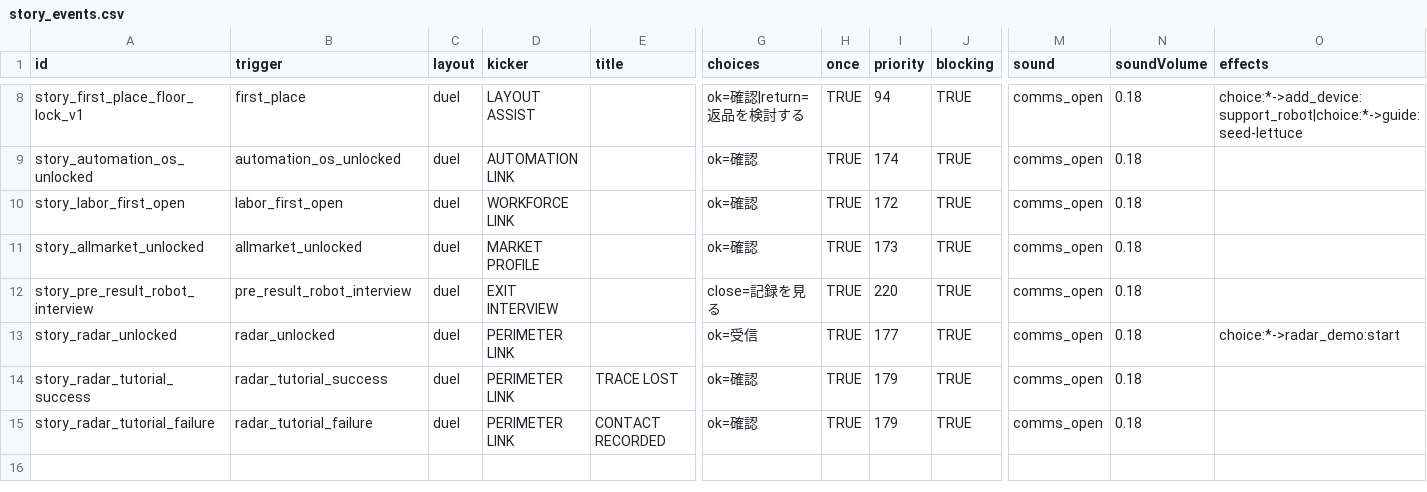
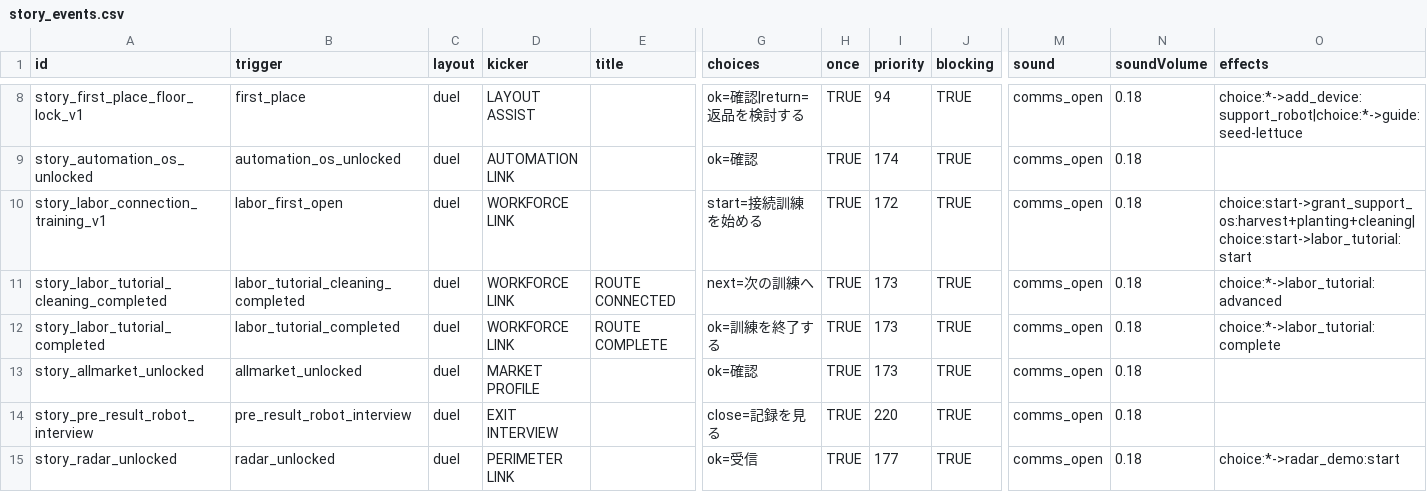
Before and after one commit to ziroz-tech/UnderGreen-who-owns-the-seeds-, a CSV file: data/story_events.csv, drawn as a sheet; only a part is shown, gaps mark what is left out; the shorter side is filled out with more unchanged rows; rows hold the shown columns only; the diff names each change by its address in the sheet, - before the commit and + after, or states it on an @@ line.

```diff
--- a/data/story_events.csv
+++ b/data/story_events.csv
-A10 (id): story_labor_first_open
+A10 (id): story_labor_connection_training_v1
-G10 (choices): ok=確認
+G10 (choices): start=接続訓練を始める
-O10 (effects): (empty)
+O10 (effects): choice:start->grant_support_os:harvest+planting+cleaning|choice:start->labor_tutorial:start
+row 11: story_labor_tutorial_cleaning_completed | labor_tutorial_cleaning_completed | duel | WORKFORCE LINK | ROUTE CONNECTED | next=次の訓練へ | TRUE | 173 | TRUE | comms_open | 0.18 | choice:*->labor_tutorial:advanced
+row 12: story_labor_tutorial_completed | labor_tutorial_completed | duel | WORKFORCE LINK | ROUTE COMPLETE | ok=訓練を終了する | TRUE | 173 | TRUE | comms_open | 0.18 | choice:*->labor_tutorial:complete
```
Also changed, not shown: data/story_event_lines.csv, data/story_event_speakers.csv.
